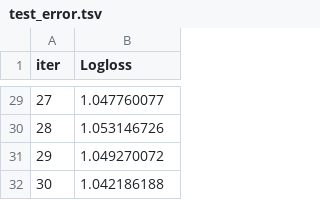
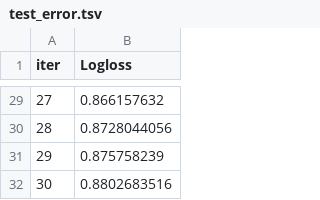
Before and after one commit to ibereolaoludare/epic-davinci, a TSV file: catboost_info/test_error.tsv, drawn as a sheet; only a part is shown, gaps mark what is left out; the diff covers the shown part only.

```diff
--- a/catboost_info/test_error.tsv
+++ b/catboost_info/test_error.tsv
@@ -29,4 +29,4 @@ iter	Logloss
-27	1.047760077
-28	1.053146726
-29	1.049270072
-30	1.042186188
+27	0.866157632
+28	0.8728044056
+29	0.875758239
+30	0.8802683516
```
Also changed, not shown: 27 edited cells elsewhere in this file, catboost_info/learn_error.tsv, catboost_info/time_left.tsv, 32 other files.
